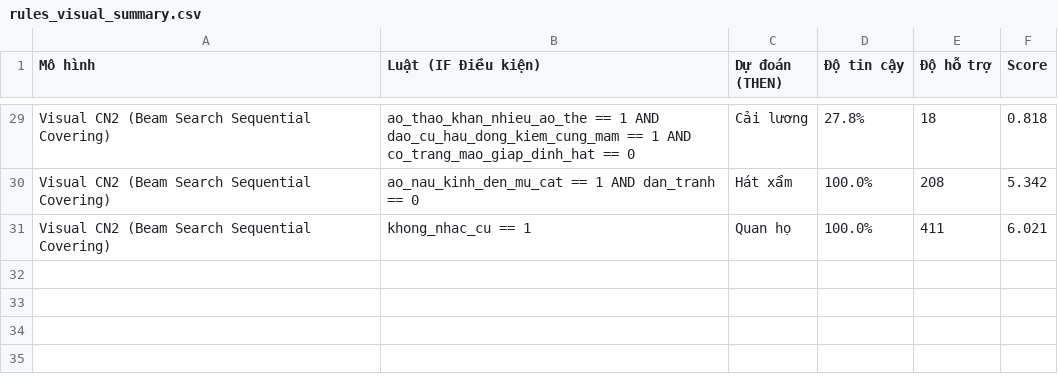
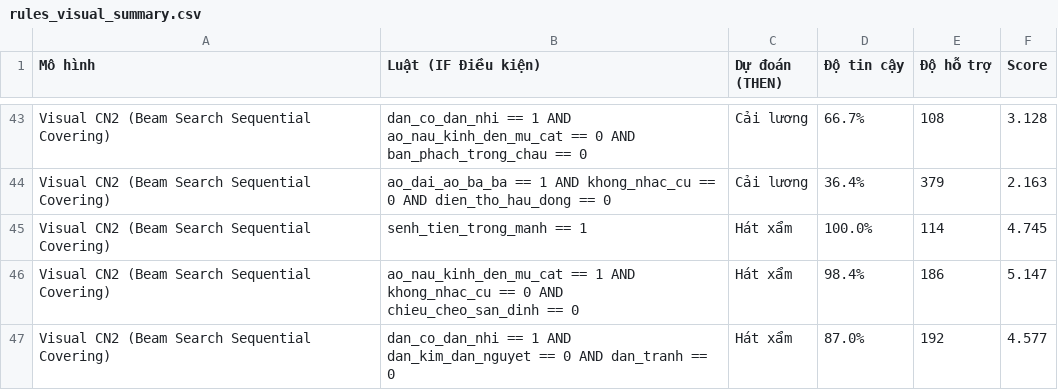
Before and after one commit to duong-trong-nhan/LuanVan, a CSV file: data/rules/rules_visual_summary.csv, drawn as a sheet; only a part is shown, gaps mark what is left out; removed rows and columns are numbered as before the commit, all else as after; the diff covers the shown part only; the diff names each change by its address in the sheet, - before the commit and + after, or states it on an @@ line.

```diff
--- a/data/rules/rules_visual_summary.csv
+++ b/data/rules/rules_visual_summary.csv
-B43 (Luật (IF Điều kiện)): ao_thao_khan_nhieu_ao_the == 1 AND dao_cu_hau_dong_kiem_cung_mam == 1 AND co_trang_mao_giap_dinh_hat == 0
+B43 (Luật (IF Điều kiện)): dan_co_dan_nhi == 1 AND ao_nau_kinh_den_mu_cat == 0 AND ban_phach_trong_chau == 0
-D43 (Độ tin cậy): 27.8%
+D43 (Độ tin cậy): 66.7%
-E43 (Độ hỗ trợ): 18
+E43 (Độ hỗ trợ): 108
-F43 (Score): 0.818
+F43 (Score): 3.128
+row 44: Visual CN2 (Beam Search Sequential Covering) | ao_dai_ao_ba_ba == 1 AND khong_nhac_cu == 0 AND dien_tho_hau_dong == 0 | Cải lương | 36.4% | 379 | 2.163
-B45 (Luật (IF Điều kiện)): ao_nau_kinh_den_mu_cat == 1 AND dan_tranh == 0
+B45 (Luật (IF Điều kiện)): senh_tien_trong_manh == 1
-E45 (Độ hỗ trợ): 208
+E45 (Độ hỗ trợ): 114
-F45 (Score): 5.342
+F45 (Score): 4.745
-row 31: Visual CN2 (Beam Search Sequential Covering) | khong_nhac_cu == 1 | Quan họ | 100.0% | 411 | 6.021
+row 46: Visual CN2 (Beam Search Sequential Covering) | ao_nau_kinh_den_mu_cat == 1 AND khong_nhac_cu == 0 AND chieu_cheo_san_dinh == 0 | Hát xẩm | 98.4% | 186 | 5.147
+row 47: Visual CN2 (Beam Search Sequential Covering) | dan_co_dan_nhi == 1 AND dan_kim_dan_nguyet == 0 AND dan_tranh == 0 | Hát xẩm | 87.0% | 192 | 4.577
```
Also changed, not shown: 17 added rows, 3 removed rows and 44 edited cells elsewhere in this file, data/annotations/subclip_review_sheet.csv, data/rules/rules_visual_cn2.csv, 12 other files.
